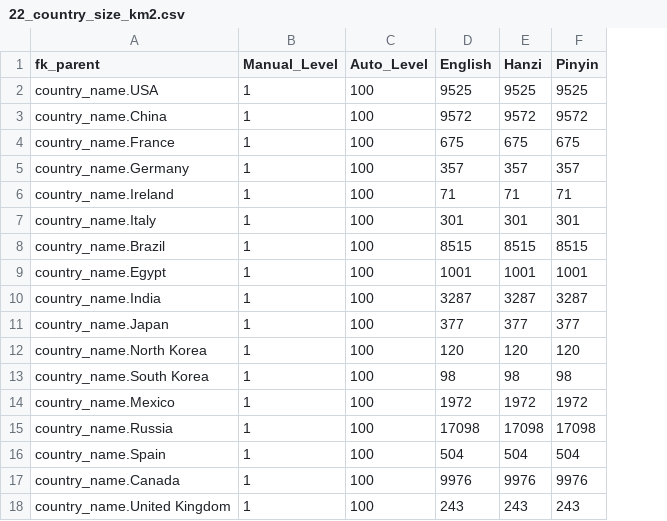
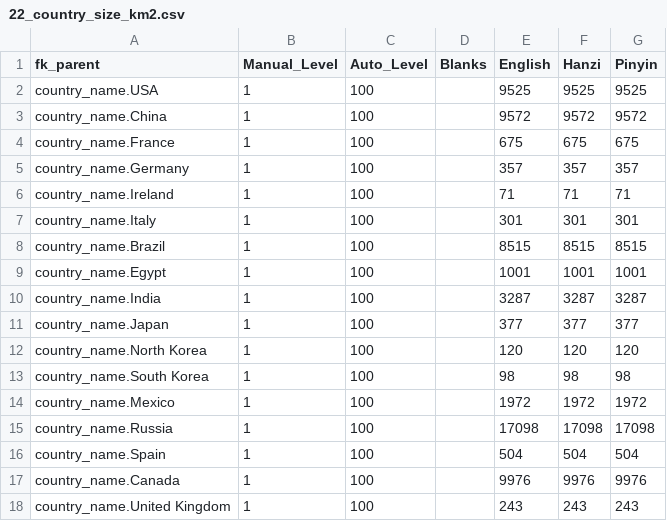
Before and after one commit to JasonFaas/mandarin-translations-sql-creation, a CSV file: data_raw/output/22_country_size_km2.csv, drawn as a sheet; the diff names each change by its address in the sheet, - before the commit and + after, or states it on an @@ line.

```diff
--- a/data_raw/output/22_country_size_km2.csv
+++ b/data_raw/output/22_country_size_km2.csv
+column D (Blanks), empty
```
Also changed, not shown: data_raw/output/00_translations.csv, data_raw/output/21_country_person_name.csv, 7 other files.
